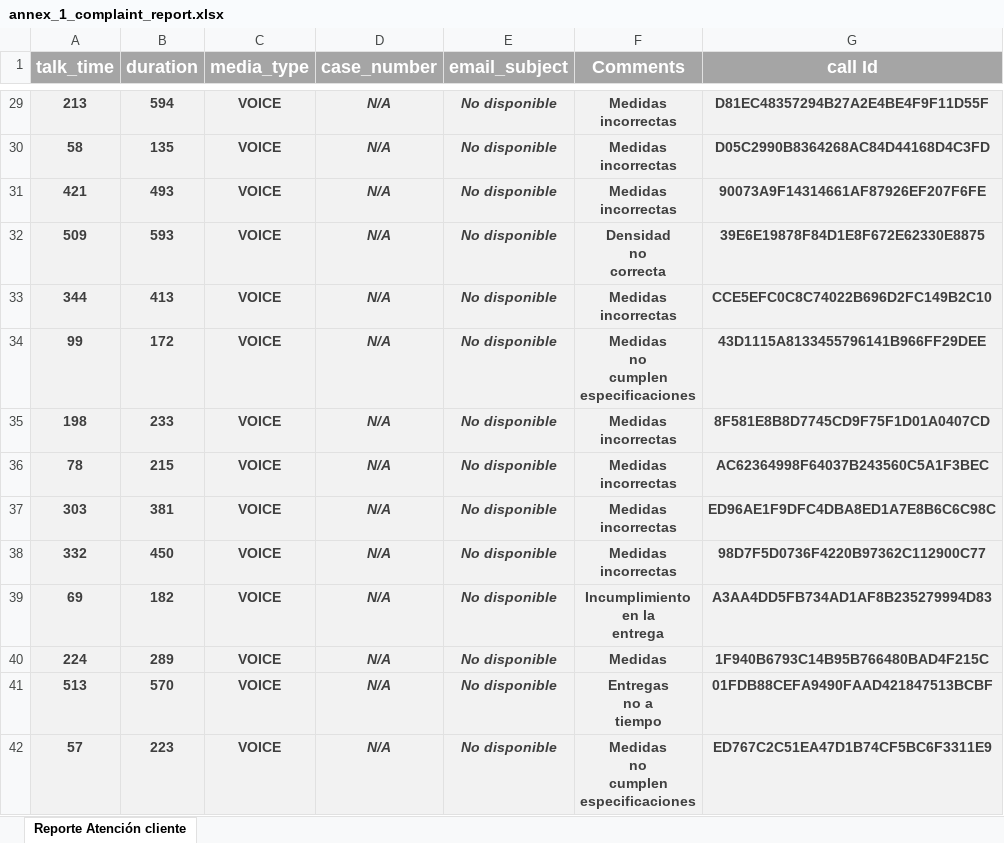
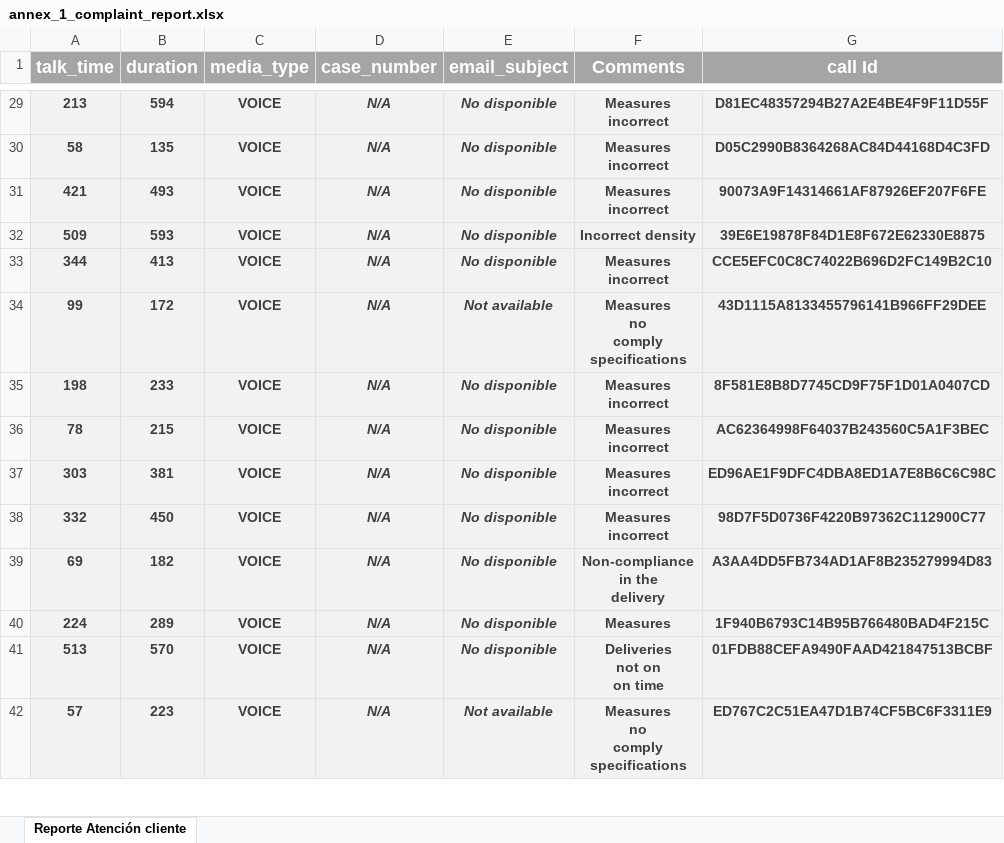
Before and after one commit to daniellreyes/LeanSS, an Excel workbook: 1-Define/complaint report/annex_1_complaint_report.xlsx, sheet Reporte Atención cliente, drawn as a sheet; only a part is shown, gaps mark what is left out; values as stored, in another font and other column widths than the file's, no borders; ↵ is a line break in a cell; the diff covers the shown part only; the diff names each change by its address in the sheet, - before the commit and + after, or states it on an @@ line.

```diff
--- a/1-Define/complaint report/annex_1_complaint_report.xlsx (sheet Reporte Atención cliente)
+++ b/1-Define/complaint report/annex_1_complaint_report.xlsx (sheet Reporte Atención cliente)
-F29:F31 (Comments): Medidas ↵ incorrectas
+F29:F31 (Comments): Measures ↵ incorrect
-F32 (Comments): Densidad ↵ no ↵ correcta
+F32 (Comments): Incorrect density
-F33 (Comments): Medidas ↵ incorrectas
+F33 (Comments): Measures ↵ incorrect
-E34 (email_subject): No disponible
+E34 (email_subject): Not available
-F34 (Comments): Medidas ↵ no ↵ cumplen ↵ especificaciones
+F34 (Comments): Measures ↵ no ↵ comply ↵ specifications
-F35:F38 (Comments): Medidas ↵ incorrectas
+F35:F38 (Comments): Measures ↵ incorrect
-F39 (Comments): Incumplimiento ↵ en la ↵ entrega
+F39 (Comments): Non-compliance ↵ in the ↵ delivery
-F40 (Comments): Medidas
+F40 (Comments): Measures
-F41 (Comments): Entregas ↵ no a ↵ tiempo
+F41 (Comments): Deliveries ↵ not on ↵ on time
-E42 (email_subject): No disponible
+E42 (email_subject): Not available
-F42 (Comments): Medidas ↵ no ↵ cumplen ↵ especificaciones
+F42 (Comments): Measures ↵ no ↵ comply ↵ specifications
```
Also changed, not shown: 71 edited cells elsewhere in this sheet, 1-Define/Kano analysis/Kano_Model.xlsx, 32 other files.
